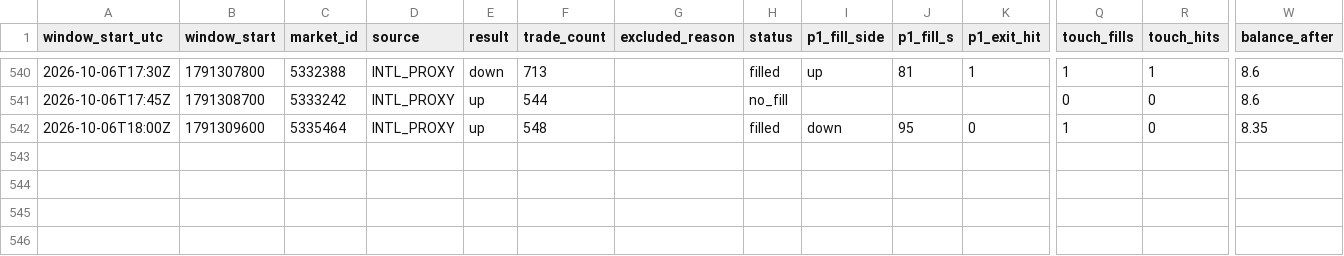
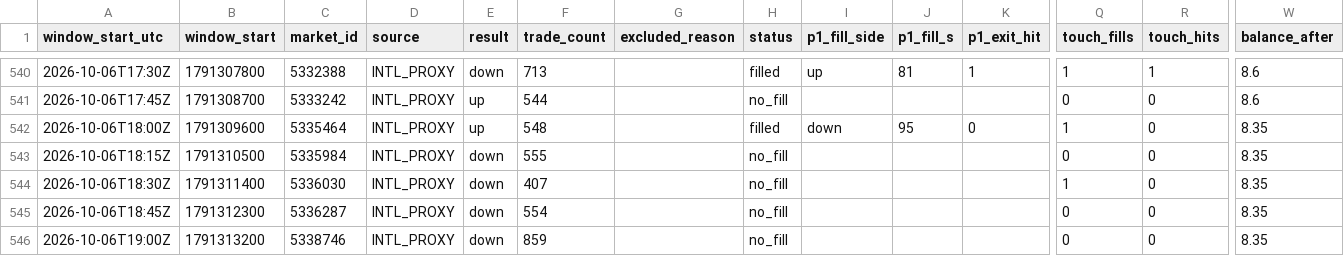
Before and after one commit to rrifler/btc15-tracker, a CSV file: results/windows.csv, drawn as a sheet; only a part is shown, gaps mark what is left out; rows hold the shown columns only; the diff names each change by its address in the sheet, - before the commit and + after, or states it on an @@ line.

```diff
--- a/results/windows.csv
+++ b/results/windows.csv
+row 543: 2026-10-06T18:15Z | 1791310500 | 5335984 | INTL_PROXY | down | 555 |  | no_fill |  |  |  | 0 | 0 | 8.35
+row 544: 2026-10-06T18:30Z | 1791311400 | 5336030 | INTL_PROXY | down | 407 |  | no_fill |  |  |  | 1 | 0 | 8.35
+row 545: 2026-10-06T18:45Z | 1791312300 | 5336287 | INTL_PROXY | down | 554 |  | no_fill |  |  |  | 0 | 0 | 8.35
+row 546: 2026-10-06T19:00Z | 1791313200 | 5338746 | INTL_PROXY | down | 859 |  | no_fill |  |  |  | 0 | 0 | 8.35
```
Also changed, not shown: 1 other file.
